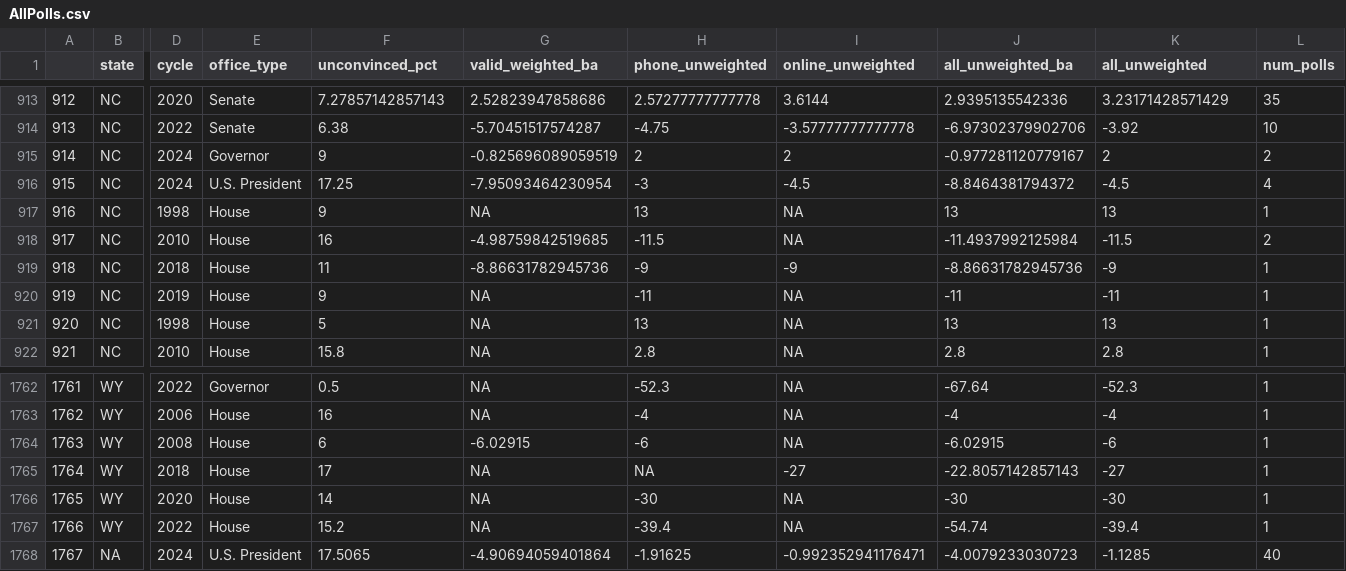
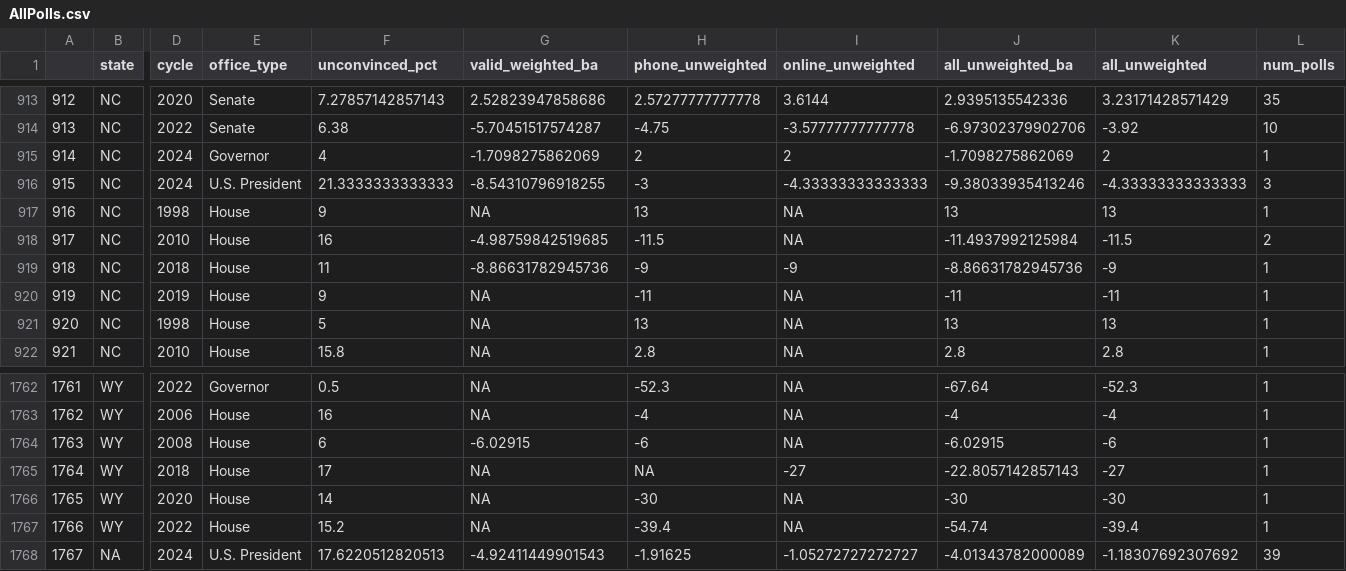
Before and after one commit to BPR-Data-Team/ElectionModel2024, a CSV file: cleaned_data/AllPolls.csv, drawn as a sheet; only a part is shown, gaps mark what is left out; the diff names each change by its address in the sheet, - before the commit and + after, or states it on an @@ line.

```diff
--- a/cleaned_data/AllPolls.csv
+++ b/cleaned_data/AllPolls.csv
-F915 (unconvinced_pct): 9
+F915 (unconvinced_pct): 4
-G915 (valid_weighted_ba): -0.825696089059519
+G915 (valid_weighted_ba): -1.7098275862069
-J915 (all_unweighted_ba): -0.977281120779167
+J915 (all_unweighted_ba): -1.7098275862069
-L915 (num_polls): 2
+L915 (num_polls): 1
-F916 (unconvinced_pct): 17.25
+F916 (unconvinced_pct): 21.3333333333333
-G916 (valid_weighted_ba): -7.95093464230954
+G916 (valid_weighted_ba): -8.54310796918255
-I916 (online_unweighted): -4.5
+I916 (online_unweighted): -4.33333333333333
-J916 (all_unweighted_ba): -8.8464381794372
+J916 (all_unweighted_ba): -9.38033935413246
-K916 (all_unweighted): -4.5
+K916 (all_unweighted): -4.33333333333333
-L916 (num_polls): 4
+L916 (num_polls): 3
-F1768 (unconvinced_pct): 17.5065
+F1768 (unconvinced_pct): 17.6220512820513
-G1768 (valid_weighted_ba): -4.90694059401864
+G1768 (valid_weighted_ba): -4.92411449901543
-I1768 (online_unweighted): -0.992352941176471
+I1768 (online_unweighted): -1.05272727272727
-J1768 (all_unweighted_ba): -4.0079233030723
+J1768 (all_unweighted_ba): -4.01343782000089
-K1768 (all_unweighted): -1.1285
+K1768 (all_unweighted): -1.18307692307692
-L1768 (num_polls): 40
+L1768 (num_polls): 39
```
Also changed, not shown: cleaned_data/Demographics.csv, cleaned_data/Real Disposable PI.csv, 5 other files.
